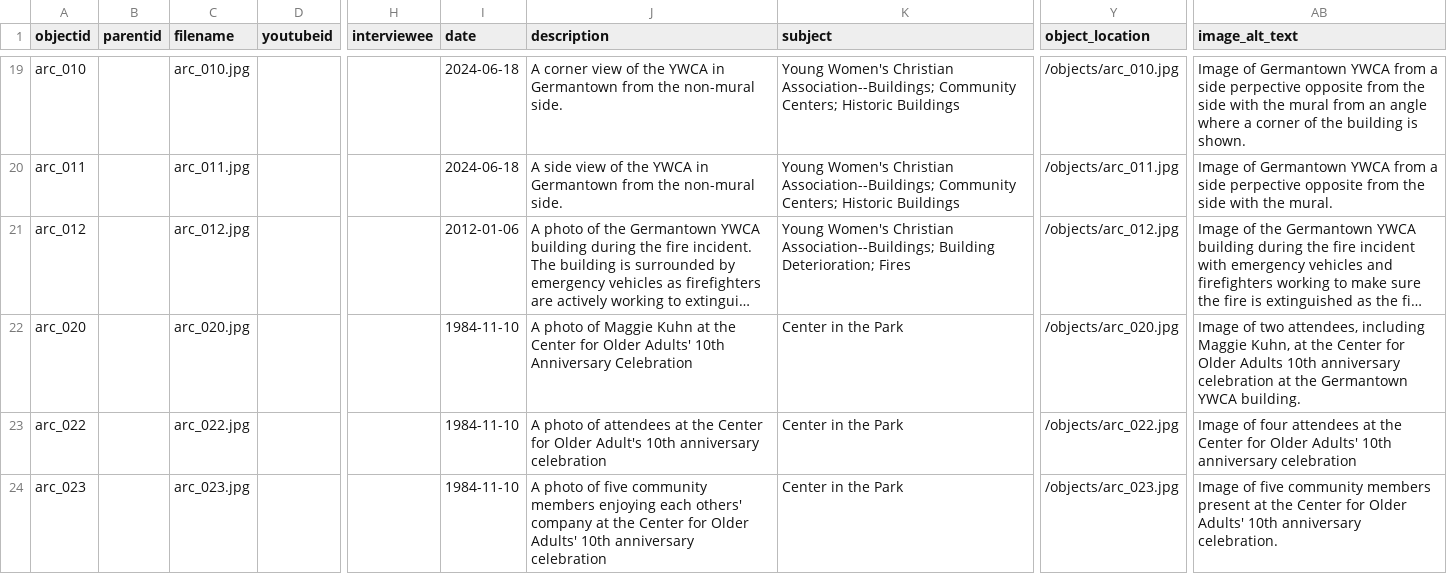
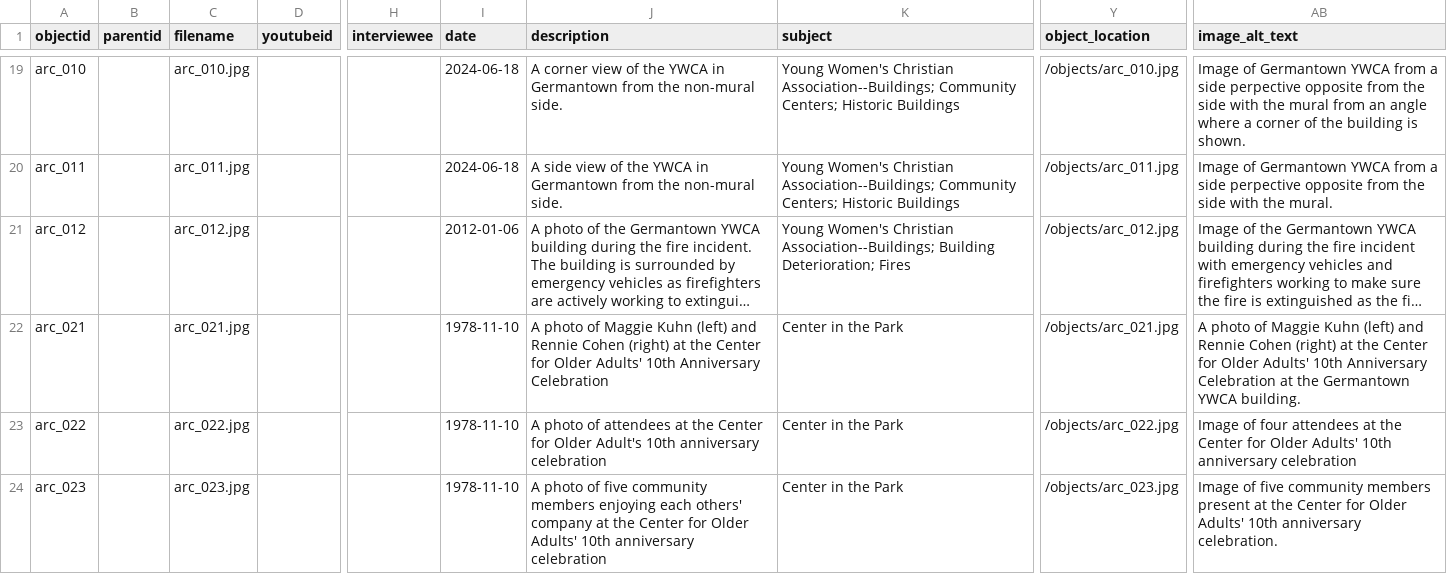
Before and after one commit to digbmc/germantown-y, a CSV file: _data/germantown-y-metadata.csv, drawn as a sheet; only a part is shown, gaps mark what is left out; long unchanged cells end in …; the diff covers the shown part only; the diff names each change by its address in the sheet, - before the commit and + after, or states it on an @@ line.

Commit message:
update metadata

```diff
--- a/_data/germantown-y-metadata.csv
+++ b/_data/germantown-y-metadata.csv
-A22 (objectid): arc_020
+A22 (objectid): arc_021
-C22 (filename): arc_020.jpg
+C22 (filename): arc_021.jpg
-I22:I24 (date): 1984-11-10
+I22:I24 (date): 1978-11-10
-J22 (description): …Maggie Kuhn at the…
+J22 (description): …Maggie Kuhn (left) and Rennie Cohen (right) at the…
-Y22 (object_location): /objects/arc_020.jpg
+Y22 (object_location): /objects/arc_021.jpg
-AB22 (image_alt_text): Image of two attendees, including Maggie Kuhn, at the Center for Older Adults 10th anniversary celebration at the…
+AB22 (image_alt_text): A photo of Maggie Kuhn (left) and Rennie Cohen (right) at the Center for Older Adults' 10th Anniversary Celebration at the…
```
Also changed, not shown: 5 added rows and 2 edited cells elsewhere in this file.
